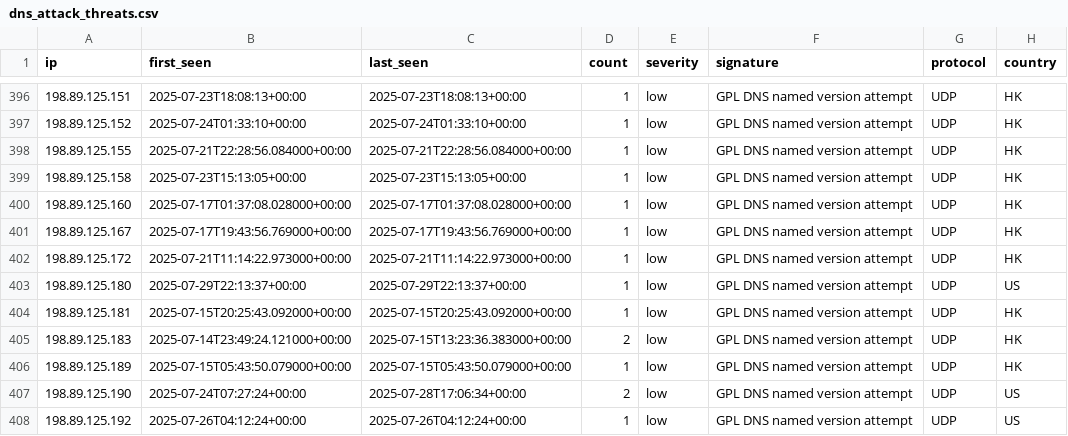
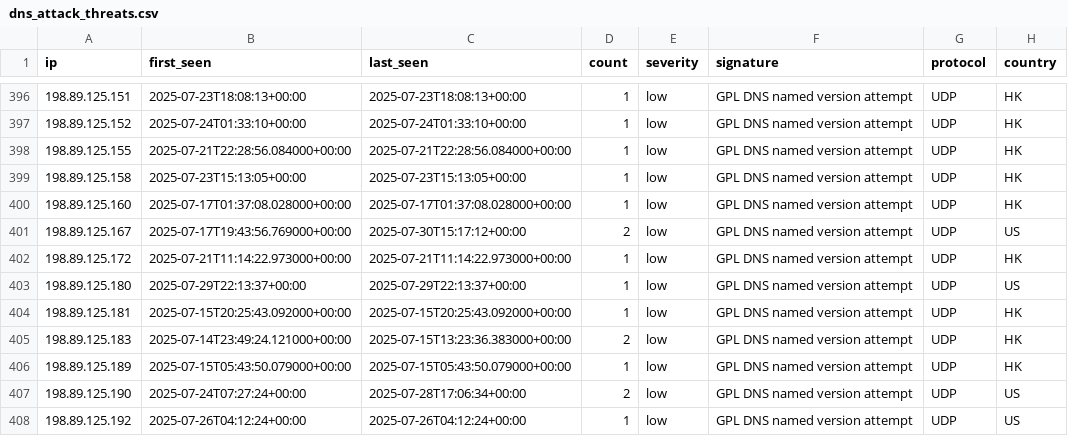
Before and after one commit to Tempest-Solutions-Company/threat-feeds, a CSV file: dns_attack_threats.csv, drawn as a sheet; only a part is shown, gaps mark what is left out.

Commit message:
Update threat feeds - 2025-07-30 16:37:27 UTC

```diff
--- a/dns_attack_threats.csv
+++ b/dns_attack_threats.csv
@@ -400,3 +400,3 @@ ip,first_seen,last_seen,count,severity,signature,protocol,country
 198.89.125.160,2025-07-17T01:37:08.028000+00:00,2025-07-17T01:37:08.028000+00:00,1,low,"GPL DNS named version attempt",UDP,HK
-198.89.125.167,2025-07-17T19:43:56.769000+00:00,2025-07-17T19:43:56.769000+00:00,1,low,"GPL DNS named version attempt",UDP,HK
+198.89.125.167,2025-07-17T19:43:56.769000+00:00,2025-07-30T15:17:12+00:00,2,low,"GPL DNS named version attempt",UDP,US
 198.89.125.172,2025-07-21T11:14:22.973000+00:00,2025-07-21T11:14:22.973000+00:00,1,low,"GPL DNS named version attempt",UDP,HK
```
